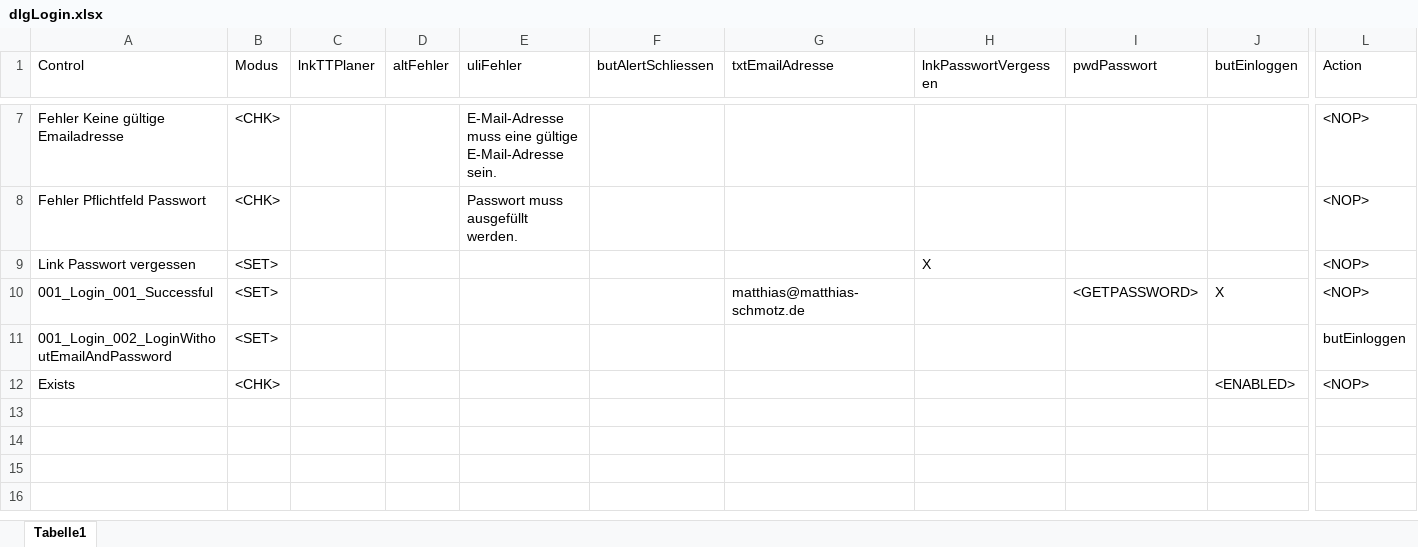
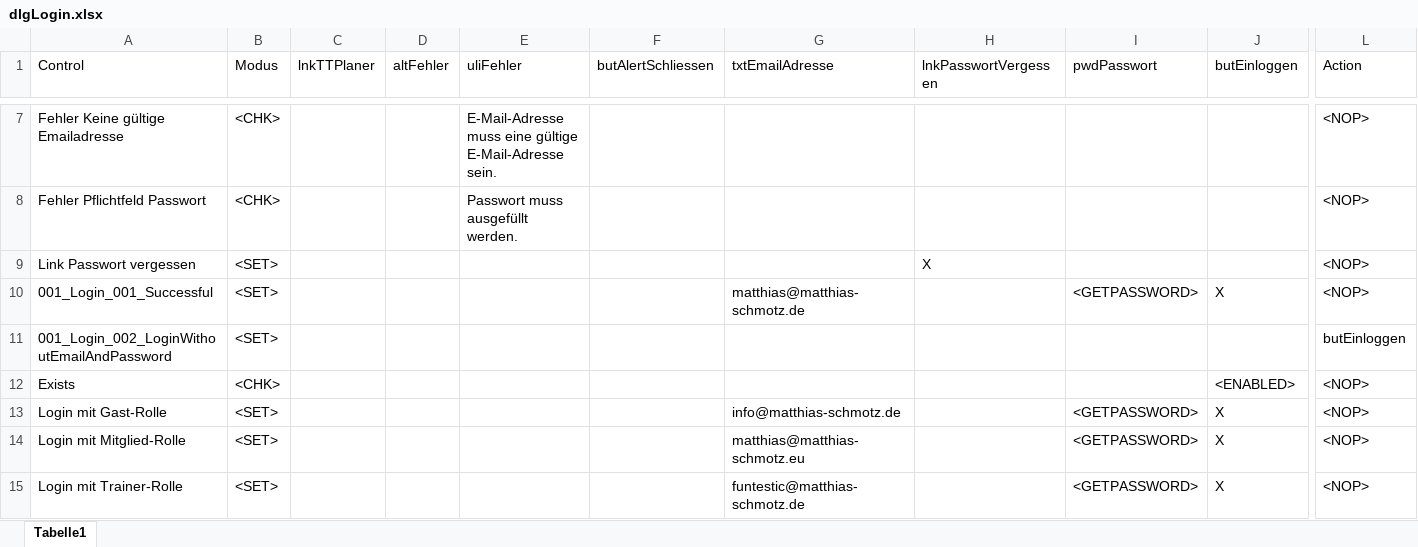
Before and after one commit to fargus68/OnTop, an Excel workbook: Data/Dialogs/dlgLogin.xlsx, sheet Tabelle1, drawn as a sheet; only a part is shown, gaps mark what is left out; values as stored, in another font and other column widths than the file's, no borders; charts and pictures not drawn; rows hold the shown columns only; the diff names each change by its address in the sheet, - before the commit and + after, or states it on an @@ line.

```diff
--- a/Data/Dialogs/dlgLogin.xlsx (sheet Tabelle1)
+++ b/Data/Dialogs/dlgLogin.xlsx (sheet Tabelle1)
+row 13: Login mit Gast-Rolle | <SET> |  |  |  |  | info@matthias-schmotz.de |  | <GETPASSWORD> | X | <NOP>
+row 14: Login mit Mitglied-Rolle | <SET> |  |  |  |  | matthias@matthias-schmotz.eu |  | <GETPASSWORD> | X | <NOP>
+row 15: Login mit Trainer-Rolle | <SET> |  |  |  |  | funtestic@matthias-schmotz.de |  | <GETPASSWORD> | X | <NOP>
```
Also changed, not shown: charts or pictures, 7 other files.
